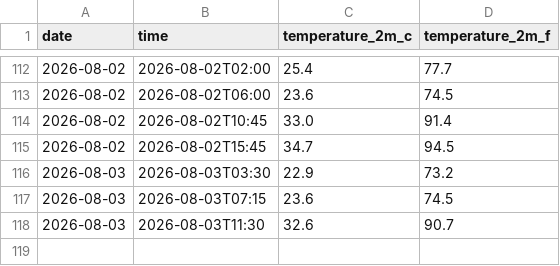
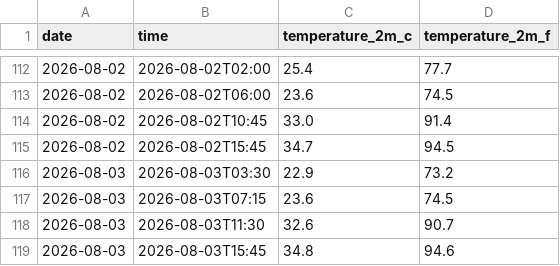
Before and after one commit to ariasanil/Weather-Agent, a CSV file: daily_log.csv, drawn as a sheet; only a part is shown, gaps mark what is left out.

```diff
--- a/daily_log.csv
+++ b/daily_log.csv
@@ -118 +118,2 @@ date,time,temperature_2m_c,temperature_2m_f
 2026-08-03,2026-08-03T11:30,32.6,90.7
+2026-08-03,2026-08-03T15:45,34.8,94.6
```
Also changed, not shown: 2 other files.
